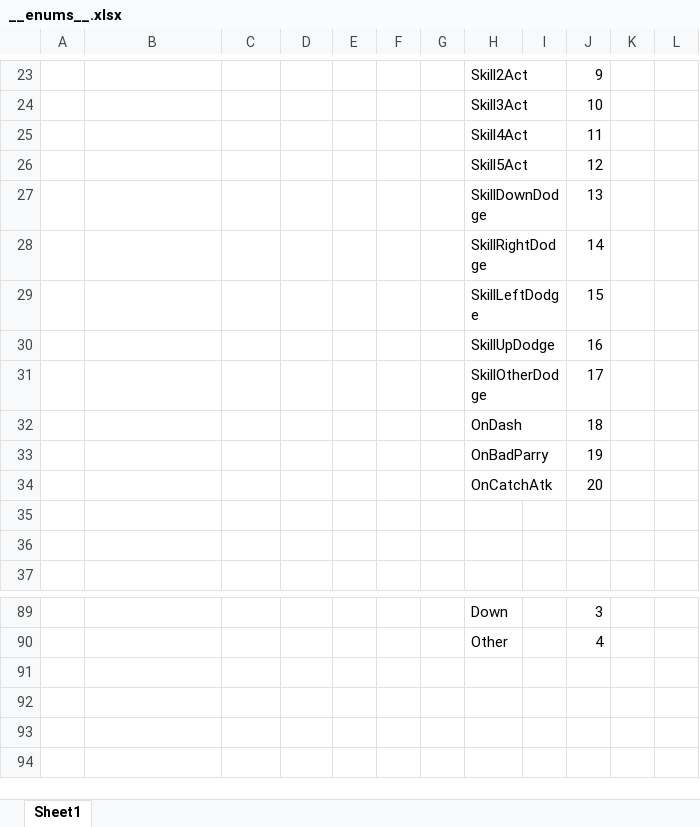
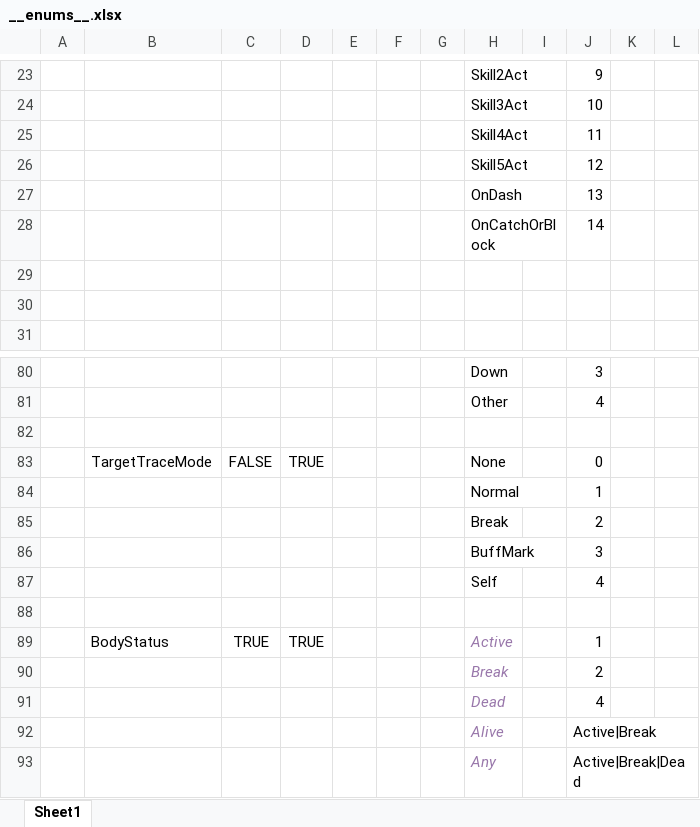
Before and after one commit to tyrdom/GameP, an Excel workbook: Tools/ExcelConfig/ExcelTables/__enums__.xlsx, sheet Sheet1, drawn as a sheet; only a part is shown, gaps mark what is left out; values as stored, in another font and other column widths than the file's, no borders; removed rows and columns are numbered as before the commit, all else as after; the diff covers the shown part only; the diff names each change by its address in the sheet, - before the commit and + after, or states it on an @@ line.

```diff
--- a/Tools/ExcelConfig/ExcelTables/__enums__.xlsx (sheet Sheet1)
+++ b/Tools/ExcelConfig/ExcelTables/__enums__.xlsx (sheet Sheet1)
-H27: SkillDownDodge
+H27: OnDash
-H28: SkillRightDodge
+H28: OnCatchOrBlock
-row 29:  |  |  |  |  |  |  | SkillLeftDodge |  | 15
-row 30:  |  |  |  |  |  |  | SkillUpDodge |  | 16
-row 31:  |  |  |  |  |  |  | SkillOtherDodge |  | 17
-row 32:  |  |  |  |  |  |  | OnDash |  | 18
-row 33:  |  |  |  |  |  |  | OnBadParry |  | 19
-row 34:  |  |  |  |  |  |  | OnCatchAtk |  | 20
+row 82: (empty)
+row 83:  | TargetTraceMode | FALSE | TRUE |  |  |  | None |  | 0
+row 84:  |  |  |  |  |  |  | Normal |  | 1
+row 85:  |  |  |  |  |  |  | Break |  | 2
+row 86:  |  |  |  |  |  |  | BuffMark |  | 3
+row 87:  |  |  |  |  |  |  | Self |  | 4
+row 88: (empty)
+row 89:  | BodyStatus | TRUE | TRUE |  |  |  | Active |  | 1
+row 90:  |  |  |  |  |  |  | Break |  | 2
+row 91:  |  |  |  |  |  |  | Dead |  | 4
+row 92:  |  |  |  |  |  |  | Alive |  | Active|Break
+row 93:  |  |  |  |  |  |  | Any |  | Active|Break|Dead
```
Also changed, not shown: 3 removed rows elsewhere in this sheet, Tools/ExcelConfig/ExcelTables/skillActCfg.xlsx, Tools/ExcelConfig/ExcelTables/skillEffectCfg.xlsx, 32 other files.
